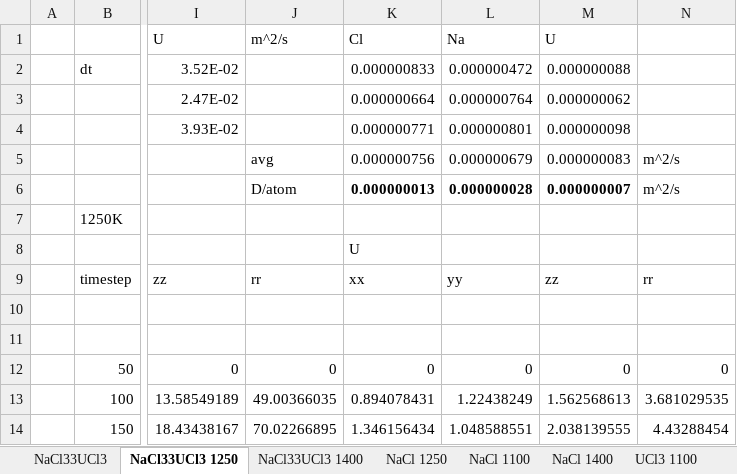
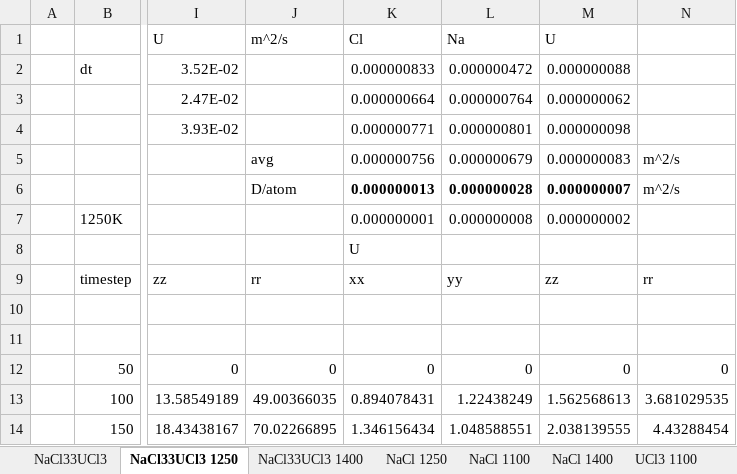
Before and after one commit to benbeeler/spreadsheets, an Excel workbook: SALT/NaCl_UCl3_diff.xlsx, sheet NaCl33UCl3 1250, drawn as a sheet; only a part is shown, gaps mark what is left out; values as stored, in another font and other column widths than the file's, no borders; charts and pictures not drawn; the diff names each change by its address in the sheet, - before the commit and + after, or states it on an @@ line.

```diff
--- a/SALT/NaCl_UCl3_diff.xlsx (sheet NaCl33UCl3 1250)
+++ b/SALT/NaCl_UCl3_diff.xlsx (sheet NaCl33UCl3 1250)
-K7: (empty)
+K7: 0.000000001
-L7: (empty)
+L7: 0.000000008
-M7: (empty)
+M7: 0.000000002
```
Also changed, not shown: sheet summary, sheet NaCl33UCl3 1400, sheet NaCl33UCl3, charts or pictures, 4 other files.
